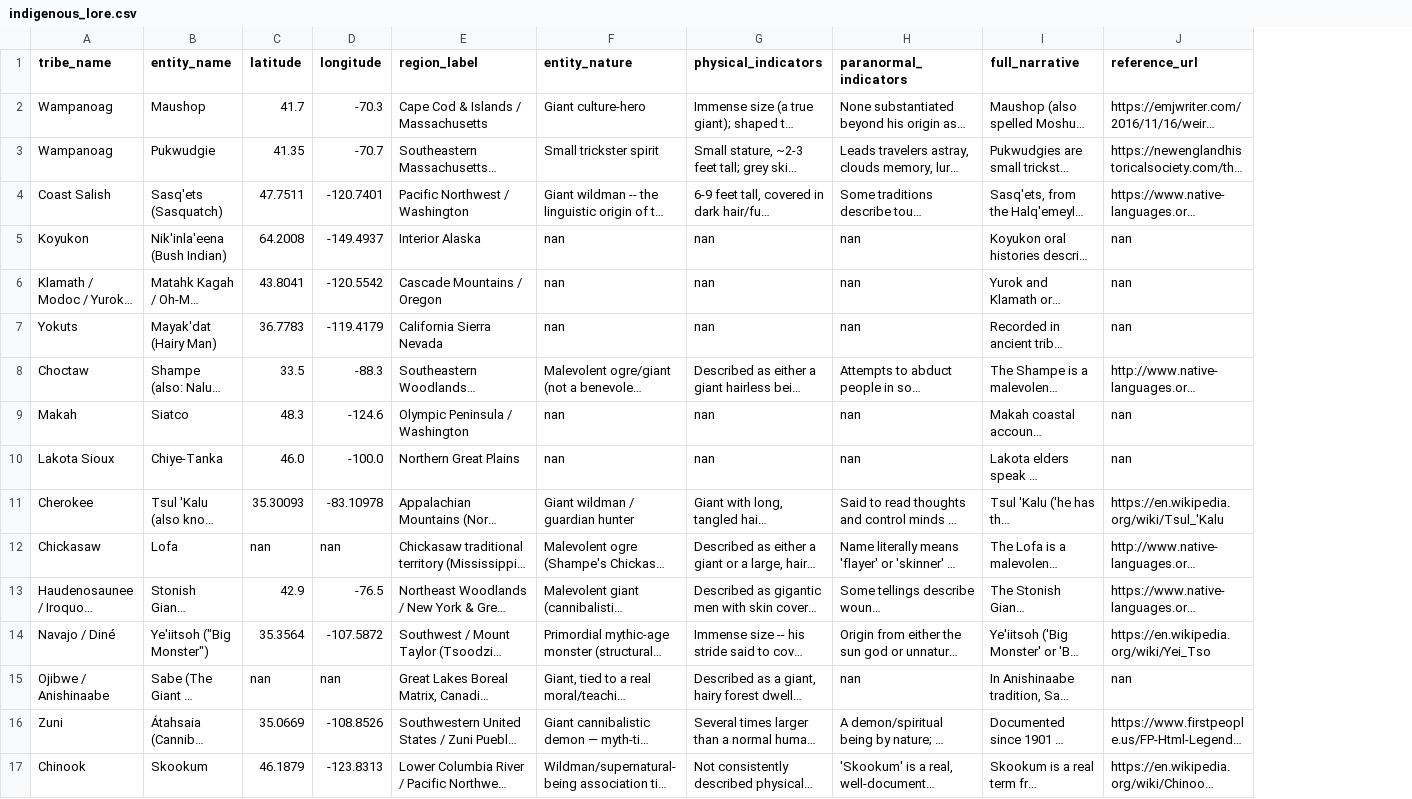
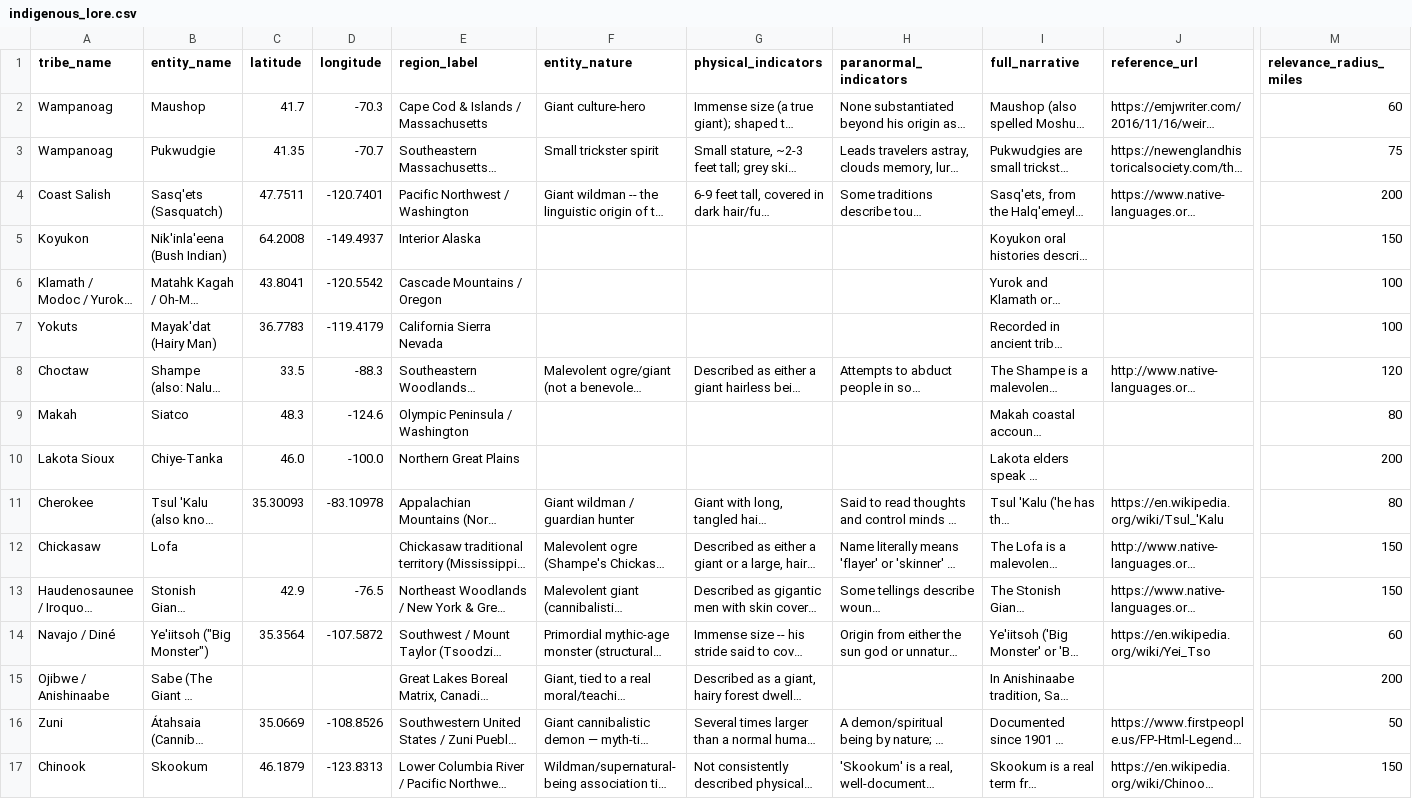
Before and after one commit to MaxPowersPro/Bigfoot-gis-map, a CSV file: data/indigenous_lore.csv, drawn as a sheet; only a part is shown, gaps mark what is left out; long unchanged cells end in …; the diff names each change by its address in the sheet, - before the commit and + after, or states it on an @@ line.

Commit message:
Update indigenous lore CSV with relevance radius
Added new columns for relevance radius and updated existing entries with additional details.

```diff
--- a/data/indigenous_lore.csv
+++ b/data/indigenous_lore.csv
+column M (relevance_radius_miles), rows 2-17: 60 | 75 | 200 | 150 | 100 | 100 | 120 | 80 | 200 | 80 | 150 | 150 | 60 | 200 | 50 | 150
-F5:F7 (entity_nature): nan
+F5:F7 (entity_nature): (empty)
-G5:G7 (physical_indicators): nan
+G5:G7 (physical_indicators): (empty)
-H5:H7 (paranormal_indicators): nan
+H5:H7 (paranormal_indicators): (empty)
-J5:J7 (reference_url): nan
+J5:J7 (reference_url): (empty)
-F9:F10 (entity_nature): nan
+F9:F10 (entity_nature): (empty)
-G9:G10 (physical_indicators): nan
+G9:G10 (physical_indicators): (empty)
-H9:H10 (paranormal_indicators): nan
+H9:H10 (paranormal_indicators): (empty)
-J9:J10 (reference_url): nan
+J9:J10 (reference_url): (empty)
-C12 (latitude): nan
+C12 (latitude): (empty)
-D12 (longitude): nan
+D12 (longitude): (empty)
-C15 (latitude): nan
+C15 (latitude): (empty)
-D15 (longitude): nan
+D15 (longitude): (empty)
-H15 (paranormal_indicators): nan
+H15 (paranormal_indicators): (empty)
-J15 (reference_url): nan
+J15 (reference_url): (empty)
```
